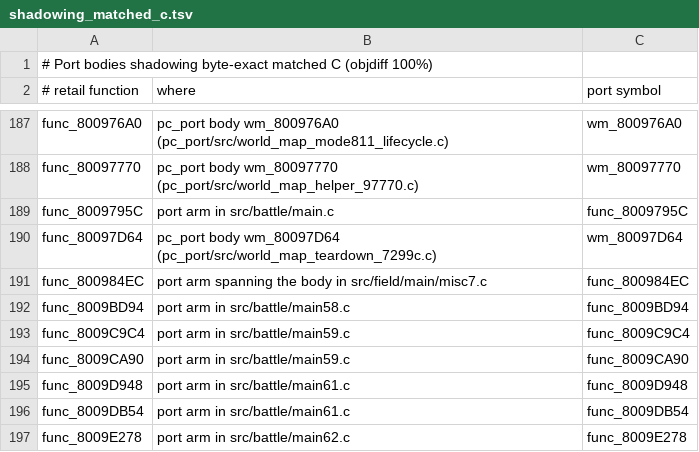
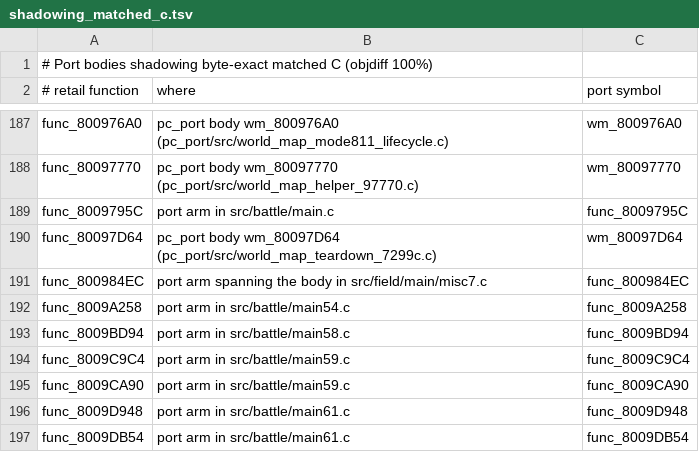
Before and after one commit to Blizz127/xenogears-decomp-ai, a TSV file: docs/port/shadowing_matched_c.tsv, drawn as a sheet; only a part is shown, gaps mark what is left out; the shorter side is filled out with more unchanged rows.

```diff
--- a/docs/port/shadowing_matched_c.tsv
+++ b/docs/port/shadowing_matched_c.tsv
@@ -191,2 +191,3 @@ func_80097D64	pc_port body wm_80097D64 (pc_port/src/world_map_teardown_7299c.c)
 func_800984EC	port arm spanning the body in src/field/main/misc7.c	func_800984EC
+func_8009A258	port arm in src/battle/main54.c	func_8009A258
 func_8009BD94	port arm in src/battle/main58.c	func_8009BD94
```
Also changed, not shown: 1 other file.
